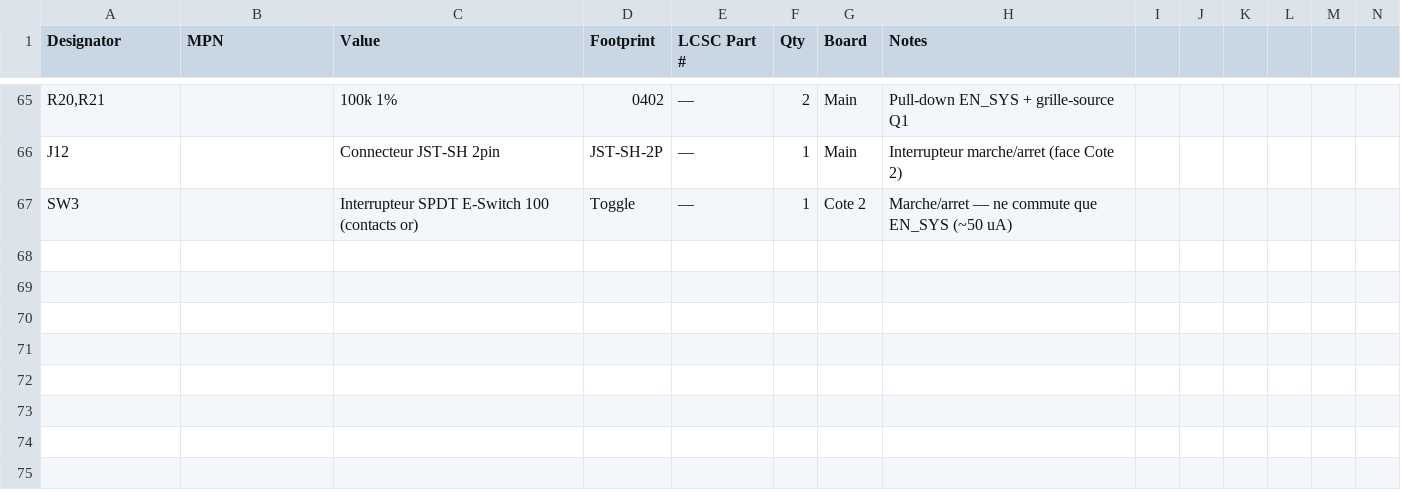
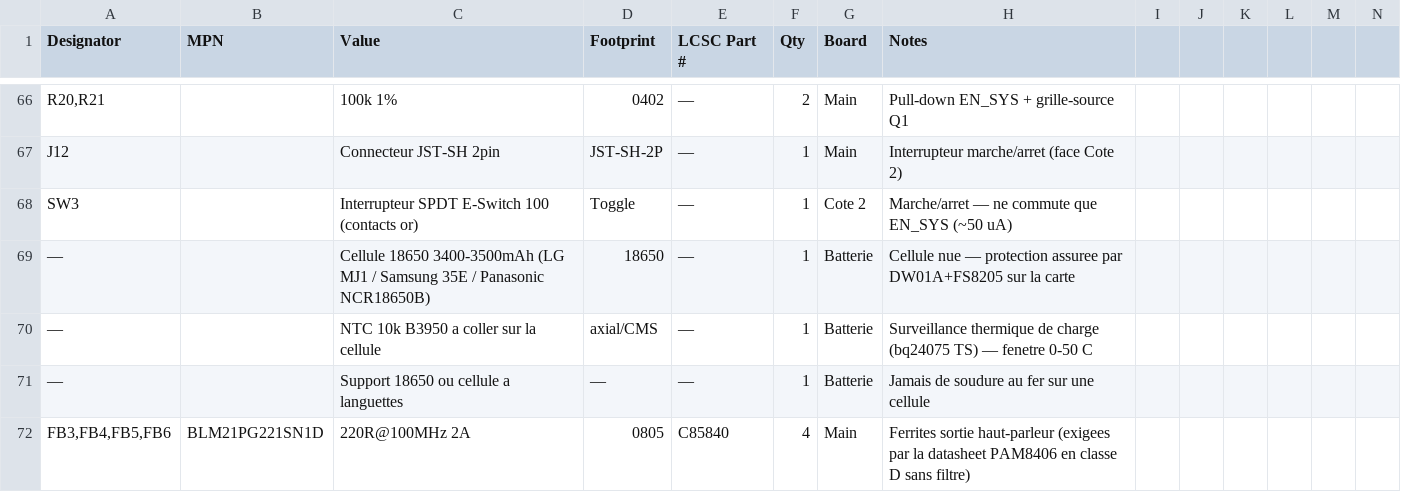
Before and after one commit to GillesClerc/blackbox, a CSV file: hardware/main/BOM/02-bom-lcsc.csv, drawn as a sheet; only a part is shown, gaps mark what is left out; rows hold the shown columns only; the diff covers the shown part only; the diff names each change by its address in the sheet, - before the commit and + after, or states it on an @@ line.

Commit message:
hardware(power): J2 en 3 broches pour la NTC de la cellule 18650
Batterie retenue : cellule Li-ion 18650 de 3400-3500 mAh (et non plus une LiPo
pouch). Meme chimie, mais enveloppe acier avec event de surpression : plus
robuste dans un objet concu pour etre secoue et retourne. Une seule cellule —
deux auraient porte la charge a ~8 h, au-dela du pire cas du timer R_TMR qui
vient d'etre pose, et auraient impose de revoir R_ISET et R_ILIM.

- J2 : Conn_01x02 -> Conn_01x03, descendu de 2,54 mm pour que les broches 1 et
  2 restent exactement sur leurs fils. Broche 3 -> nouveau net BAT_TS.
  Empreinte JST_PH_B3B-PH-K_1x03_P2.00mm_Vertical (verifiee).
- R_TS (10k fixe) conservee mais passee en DNP : montee en meme temps que la
  NTC, elle fausse la mesure et le bq24075 suspend la charge SANS symptome
  visible. Monter l'une ou l'autre, jamais les deux, jamais aucune.
- Symbole Conn_01x03 repris de la bibliotheque KiCad officielle.

BOM realignee sur le schema, ou elle avait derive :
- elle attribuait J10 a la batterie alors que le schema utilise J2 depuis
  toujours — et j'avais cree un J10 pour le haut-parleur. J2 (batterie) et J10
  (haut-parleur) sont desormais tous deux listes correctement.
- ajout des composants introduits depuis l'audit et qui manquaient : FB3-FB6,
  R13/R14, C6/C7, R15-R19, R_TMR. Plus aucune reference du schema n'est
  absente de la BOM.
- J9 : la note citait « 32 LEDs = ~1,9 A » — c'est l'origine du chiffre du FSD.
  Remplacee par la limite reelle, qui vient du budget batterie et non du
  connecteur : ~8-10 LEDs externes.

```diff
--- a/hardware/main/BOM/02-bom-lcsc.csv
+++ b/hardware/main/BOM/02-bom-lcsc.csv
+row 69: — |  | Cellule 18650 3400-3500mAh (LG MJ1 / Samsung 35E / Panasonic NCR18650B) | 18650 | — | 1 | Batterie | Cellule nue — protection assuree par DW01A+FS8205 sur la carte
+row 70: — |  | NTC 10k B3950 a coller sur la cellule | axial/CMS | — | 1 | Batterie | Surveillance thermique de charge (bq24075 TS) — fenetre 0-50 C
+row 71: — |  | Support 18650 ou cellule a languettes | — | — | 1 | Batterie | Jamais de soudure au fer sur une cellule
+row 72: FB3,FB4,FB5,FB6 | BLM21PG221SN1D | 220R@100MHz 2A | 0805 | C85840 | 4 | Main | Ferrites sortie haut-parleur (exigees par la datasheet PAM8406 en classe D sans filtre)
```
Also changed, not shown: 5 added rows and 7 edited cells elsewhere in this file, docs/pcb/02-bom-lcsc.csv, 5 other files.
